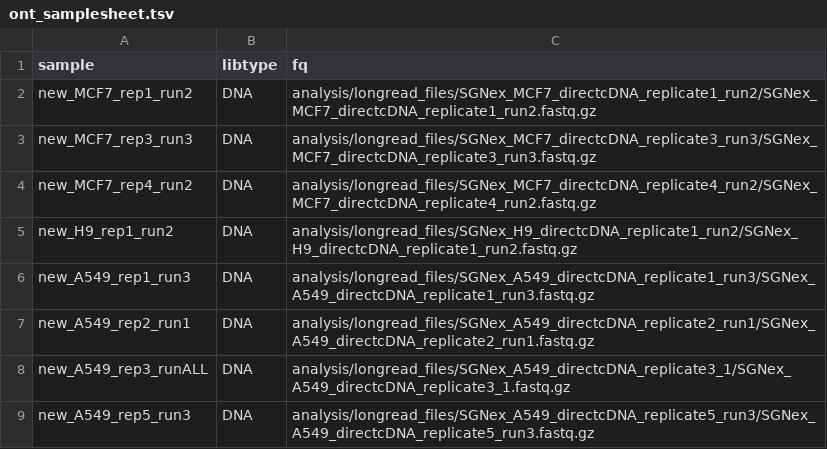
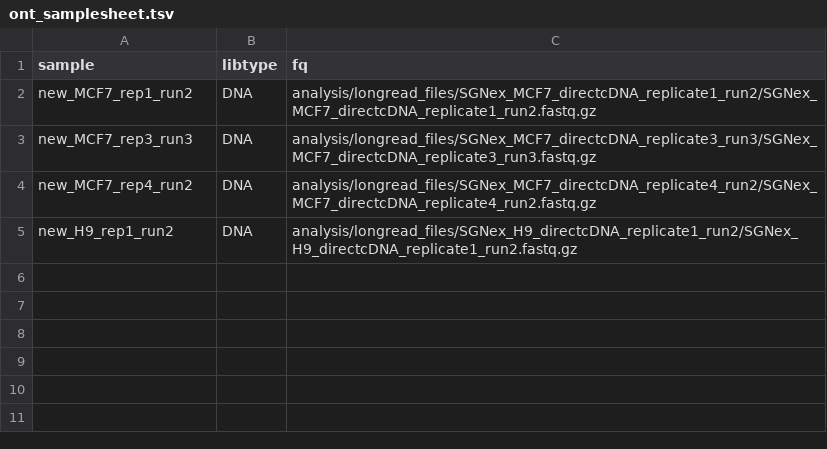
Before and after one commit to gage-lab/bulk_te_bench, a TSV file: ont_samplesheet.tsv, drawn as a sheet; the diff names each change by its address in the sheet, - before the commit and + after, or states it on an @@ line.

```diff
--- a/ont_samplesheet.tsv
+++ b/ont_samplesheet.tsv
-row 6: new_A549_rep1_run3 | DNA | analysis/longread_files/SGNex_A549_directcDNA_replicate1_run3/SGNex_A549_directcDNA_replicate1_run3.fastq.gz
-row 7: new_A549_rep2_run1 | DNA | analysis/longread_files/SGNex_A549_directcDNA_replicate2_run1/SGNex_A549_directcDNA_replicate2_run1.fastq.gz
-row 8: new_A549_rep3_runALL | DNA | analysis/longread_files/SGNex_A549_directcDNA_replicate3_1/SGNex_A549_directcDNA_replicate3_1.fastq.gz
-row 9: new_A549_rep5_run3 | DNA | analysis/longread_files/SGNex_A549_directcDNA_replicate5_run3/SGNex_A549_directcDNA_replicate5_run3.fastq.gz
```
Also changed, not shown: 3 other files.
